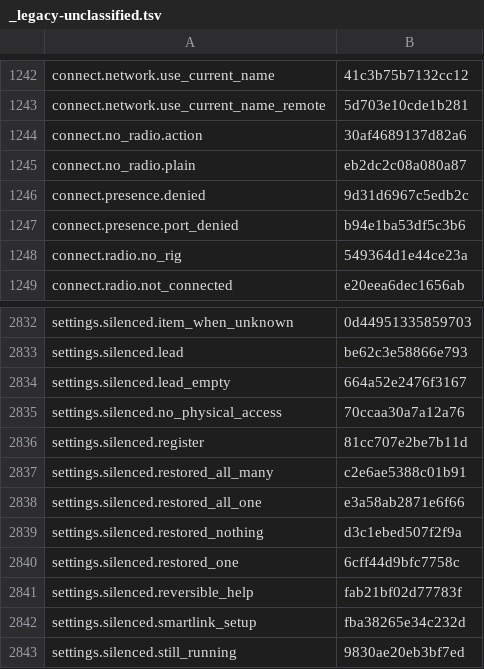
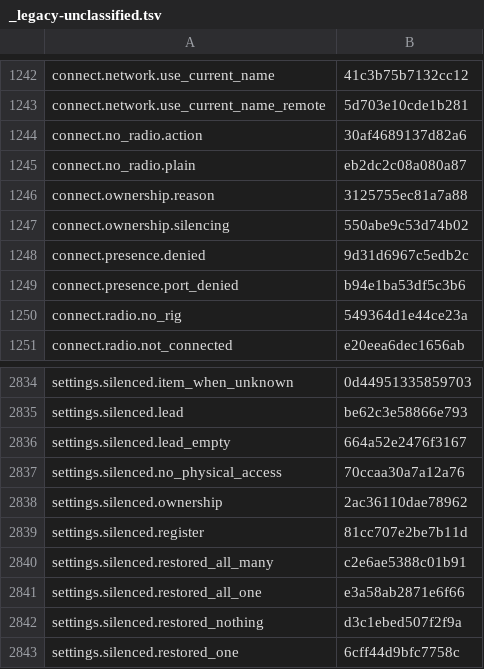
Before and after one commit to nromey/JJFlex-NG, a TSV file: Radios/Lexicon/_legacy-unclassified.tsv, drawn as a sheet; only a part is shown, gaps mark what is left out; the shorter side is filled out with more unchanged rows; the diff names each change by its address in the sheet, - before the commit and + after, or states it on an @@ line.

```diff
--- a/Radios/Lexicon/_legacy-unclassified.tsv
+++ b/Radios/Lexicon/_legacy-unclassified.tsv
+row 1246: connect.ownership.reason | 3125755ec81a7a88
+row 1247: connect.ownership.silencing | 550abe9c53d74b02
+row 2838: settings.silenced.ownership | 2ac36110dae78962
```
Also changed, not shown: 8 other files.
